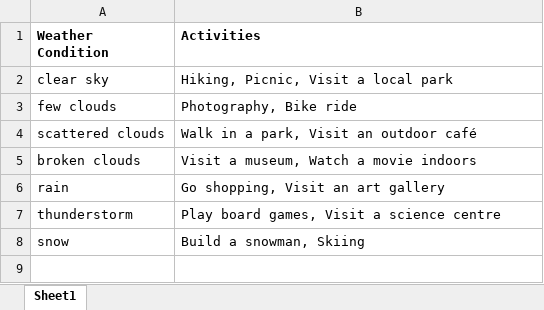
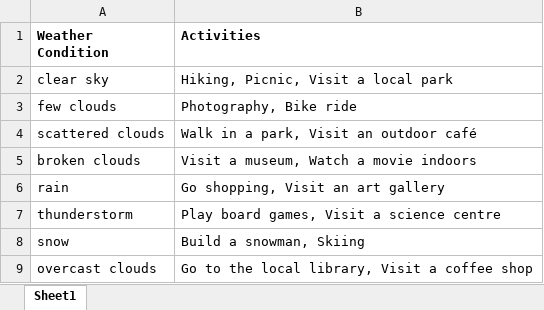
Before and after one commit to StevenDomagala/WeatherChatbot, an Excel workbook: weather_activities.xlsx, sheet Sheet1, drawn as a sheet; values as stored, in another font and other column widths than the file's, no borders; the diff names each change by its address in the sheet, - before the commit and + after, or states it on an @@ line.

```diff
--- a/weather_activities.xlsx (sheet Sheet1)
+++ b/weather_activities.xlsx (sheet Sheet1)
+row 9: overcast clouds | Go to the local library, Visit a coffee shop
```
Also changed, not shown: 4 other files.
